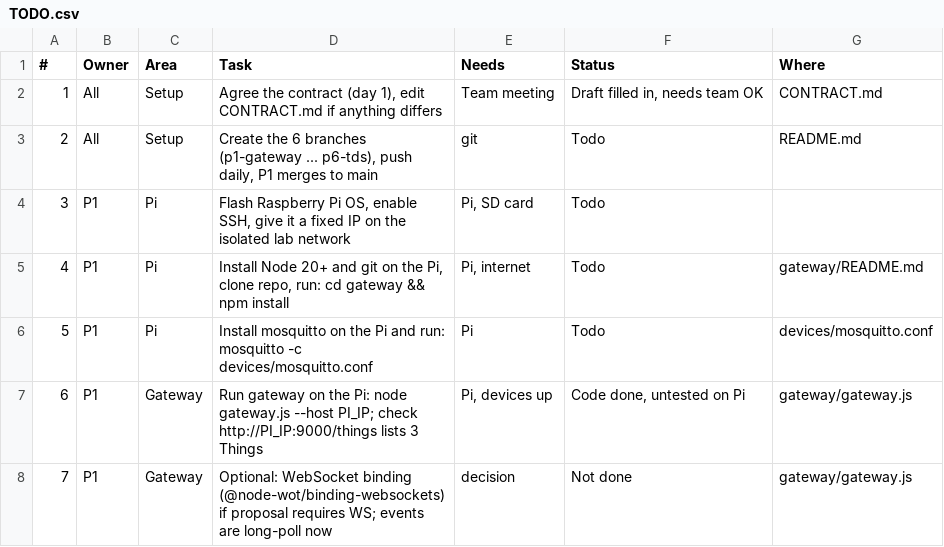
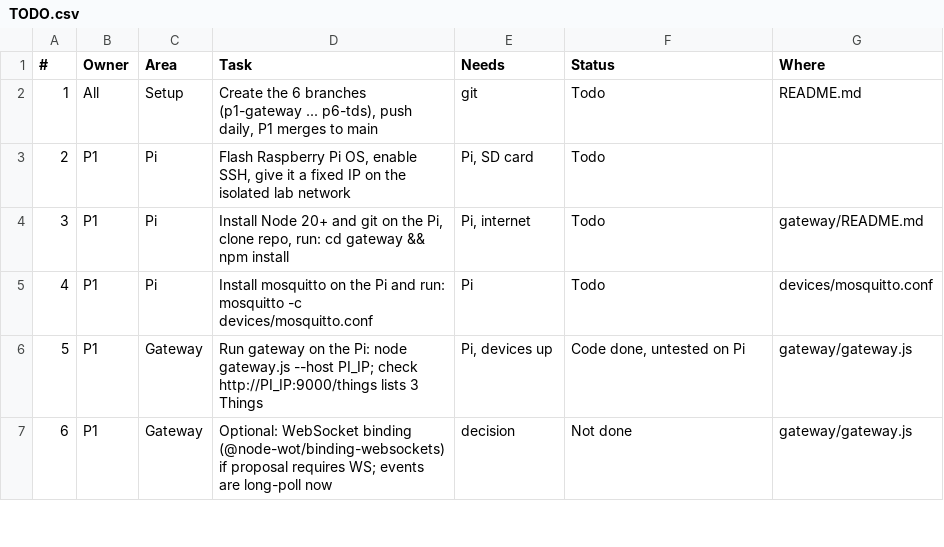
Before and after one commit to SuneethJerri/wot-building-gateway, a CSV file: docs/TODO.csv, drawn as a sheet; only a part is shown; removed rows and columns are numbered as before the commit, all else as after; the diff names each change by its address in the sheet, - before the commit and + after, or states it on an @@ line.

Commit message:
Remove CONTRACT.md and references to it

```diff
--- a/docs/TODO.csv
+++ b/docs/TODO.csv
-row 2: 1 | All | Setup | Agree the contract (day 1), edit CONTRACT.md if anything differs | Team meeting | Draft filled in, needs team OK | CONTRACT.md
@@ column A (#) renumbered from row 2 down @@
```
Also changed, not shown: 4 other files.
